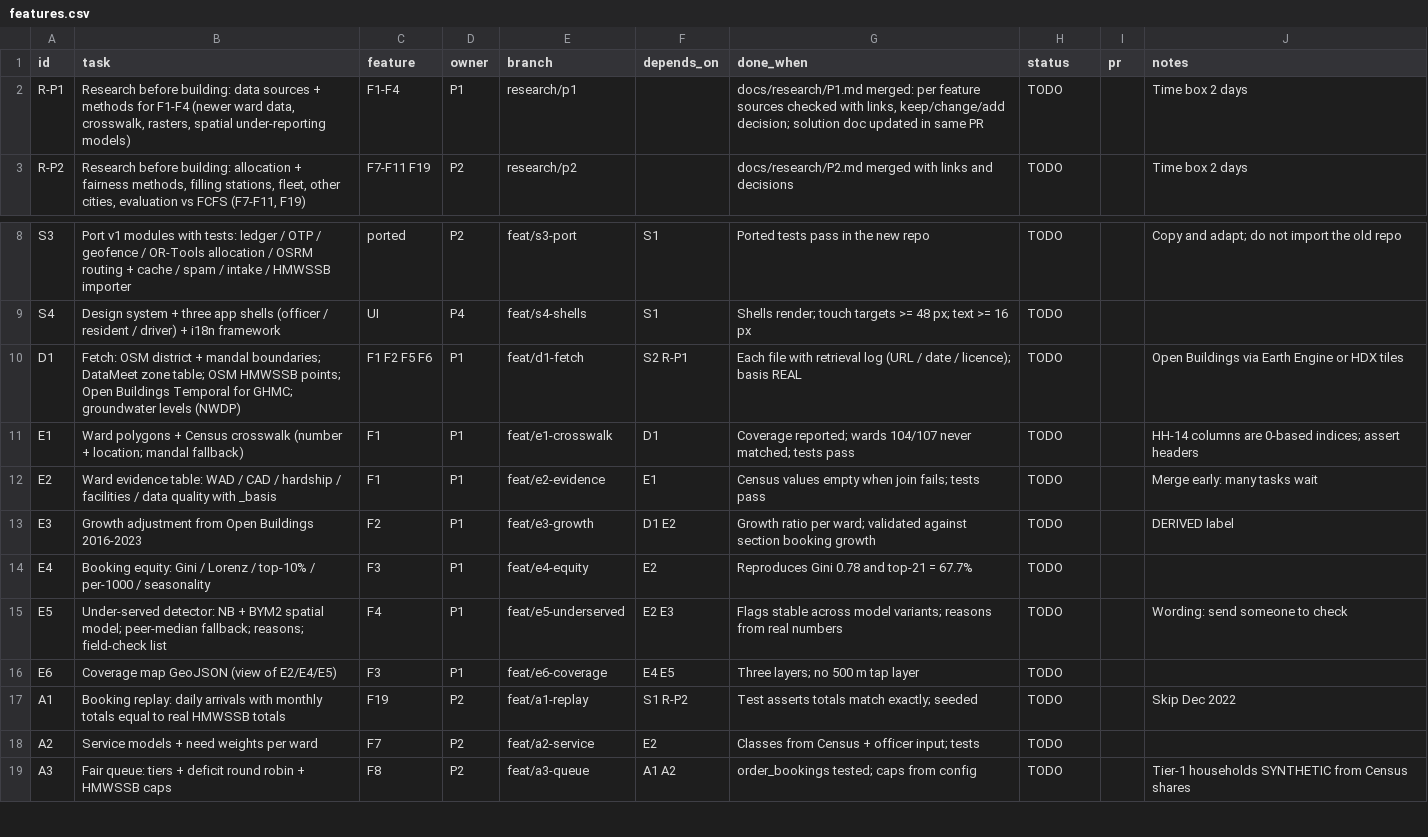
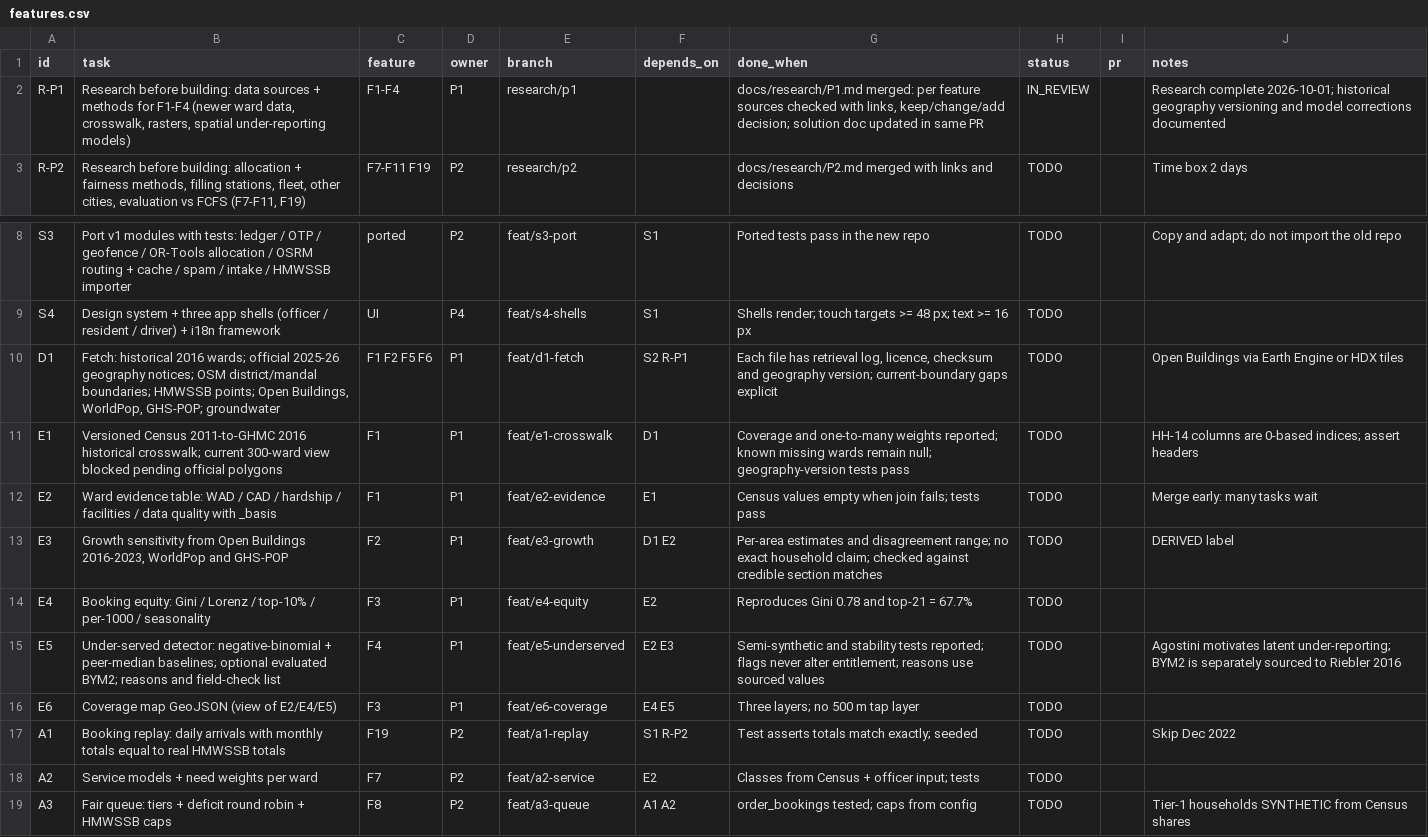
Before and after one commit to Tabsirshaikh/jallekha, a CSV file: docs/features.csv, drawn as a sheet; only a part is shown, gaps mark what is left out.

Commit message:
research: revise P1 evidence-layer assumptions

```diff
--- a/docs/features.csv
+++ b/docs/features.csv
@@ -1,3 +1,3 @@
 "id","task","feature","owner","branch","depends_on","done_when","status","pr","notes"
-"R-P1","Research before building: data sources + methods for F1-F4 (newer ward data, crosswalk, rasters, spatial under-reporting models)","F1-F4","P1","research/p1","","docs/research/P1.md merged: per feature sources checked with links, keep/change/add decision; solution doc updated in same PR","TODO","","Time box 2 days"
+"R-P1","Research before building: data sources + methods for F1-F4 (newer ward data, crosswalk, rasters, spatial under-reporting models)","F1-F4","P1","research/p1","","docs/research/P1.md merged: per feature sources checked with links, keep/change/add decision; solution doc updated in same PR","IN_REVIEW","","Research complete 2026-10-01; historical geography versioning and model corrections documented"
 "R-P2","Research before building: allocation + fairness methods, filling stations, fleet, other cities, evaluation vs FCFS (F7-F11, F19)","F7-F11 F19","P2","research/p2","","docs/research/P2.md merged with links and decisions","TODO","","Time box 2 days"
@@ -9,8 +9,8 @@
 "S4","Design system + three app shells (officer / resident / driver) + i18n framework","UI","P4","feat/s4-shells","S1","Shells render; touch targets >= 48 px; text >= 16 px","TODO","",""
-"D1","Fetch: OSM district + mandal boundaries; DataMeet zone table; OSM HMWSSB points; Open Buildings Temporal for GHMC; groundwater levels (NWDP)","F1 F2 F5 F6","P1","feat/d1-fetch","S2 R-P1","Each file with retrieval log (URL / date / licence); basis REAL","TODO","","Open Buildings via Earth Engine or HDX tiles"
-"E1","Ward polygons + Census crosswalk (number + location; mandal fallback)","F1","P1","feat/e1-crosswalk","D1","Coverage reported; wards 104/107 never matched; tests pass","TODO","","HH-14 columns are 0-based indices; assert headers"
+"D1","Fetch: historical 2016 wards; official 2025-26 geography notices; OSM district/mandal boundaries; HMWSSB points; Open Buildings, WorldPop, GHS-POP; groundwater","F1 F2 F5 F6","P1","feat/d1-fetch","S2 R-P1","Each file has retrieval log, licence, checksum and geography version; current-boundary gaps explicit","TODO","","Open Buildings via Earth Engine or HDX tiles"
+"E1","Versioned Census 2011-to-GHMC 2016 historical crosswalk; current 300-ward view blocked pending official polygons","F1","P1","feat/e1-crosswalk","D1","Coverage and one-to-many weights reported; known missing wards remain null; geography-version tests pass","TODO","","HH-14 columns are 0-based indices; assert headers"
 "E2","Ward evidence table: WAD / CAD / hardship / facilities / data quality with _basis","F1","P1","feat/e2-evidence","E1","Census values empty when join fails; tests pass","TODO","","Merge early: many tasks wait"
-"E3","Growth adjustment from Open Buildings 2016-2023","F2","P1","feat/e3-growth","D1 E2","Growth ratio per ward; validated against section booking growth","TODO","","DERIVED label"
+"E3","Growth sensitivity from Open Buildings 2016-2023, WorldPop and GHS-POP","F2","P1","feat/e3-growth","D1 E2","Per-area estimates and disagreement range; no exact household claim; checked against credible section matches","TODO","","DERIVED label"
 "E4","Booking equity: Gini / Lorenz / top-10% / per-1000 / seasonality","F3","P1","feat/e4-equity","E2","Reproduces Gini 0.78 and top-21 = 67.7%","TODO","",""
-"E5","Under-served detector: NB + BYM2 spatial model; peer-median fallback; reasons; field-check list","F4","P1","feat/e5-underserved","E2 E3","Flags stable across model variants; reasons from real numbers","TODO","","Wording: send someone to check"
+"E5","Under-served detector: negative-binomial + peer-median baselines; optional evaluated BYM2; reasons and field-check list","F4","P1","feat/e5-underserved","E2 E3","Semi-synthetic and stability tests reported; flags never alter entitlement; reasons use sourced values","TODO","","Agostini motivates latent under-reporting; BYM2 is separately sourced to Riebler 2016"
 "E6","Coverage map GeoJSON (view of E2/E4/E5)","F3","P1","feat/e6-coverage","E4 E5","Three layers; no 500 m tap layer","TODO","",""
```
Also changed, not shown: 3 other files.
